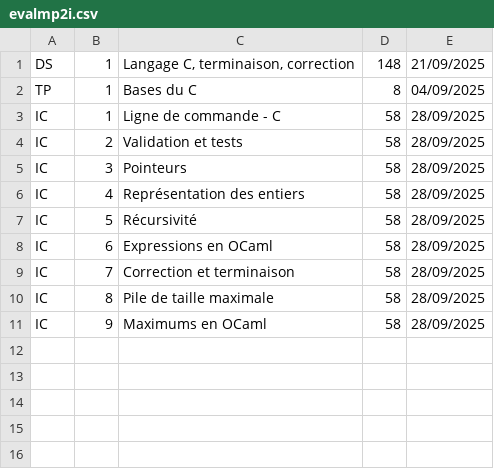
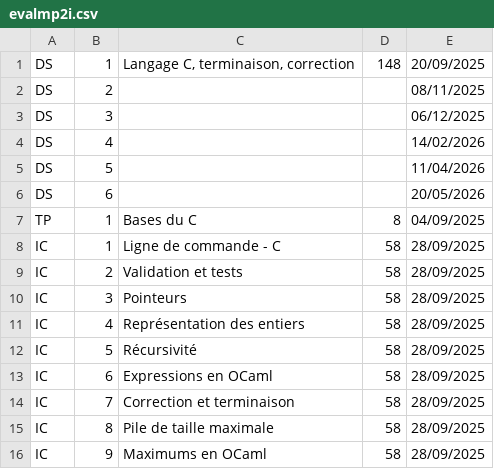
Before and after one commit to fabricenativel/cpge-info, a CSV file: evalmp2i.csv, drawn as a sheet.

```diff
--- a/evalmp2i.csv
+++ b/evalmp2i.csv
@@ -1,2 +1,7 @@
-DS;1;Langage C, terminaison, correction;148;21/09/2025
+DS;1;Langage C, terminaison, correction;148;20/09/2025
+DS;2;;;08/11/2025
+DS;3;;;06/12/2025
+DS;4;;;14/02/2026
+DS;5;;;11/04/2026
+DS;6;;;20/05/2026
 TP;1;Bases du C;8;04/09/2025
```
Also changed, not shown: 12 other files.
